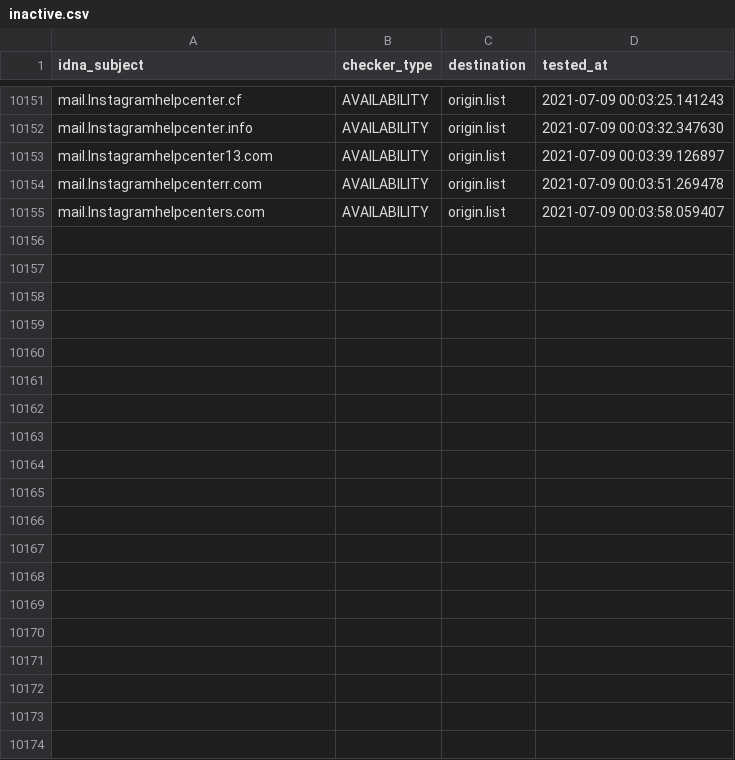
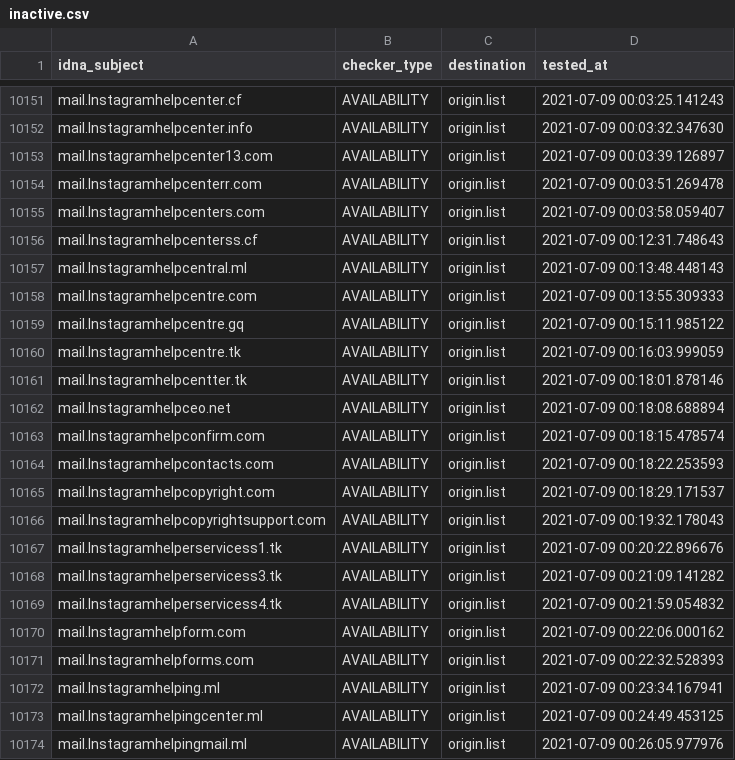
Before and after one commit to dead-hosts/iVOID.hosts_git_intr0, a CSV file: .pyfunceble/inactive.csv, drawn as a sheet; only a part is shown, gaps mark what is left out; the diff covers the shown part only.

```diff
--- a/.pyfunceble/inactive.csv
+++ b/.pyfunceble/inactive.csv
@@ -10155 +10155,20 @@ mail.lnstagramhelpcenterr.com,AVAILABILITY,origin.list,2021-07-09 00:03:51.26947
 mail.lnstagramhelpcenters.com,AVAILABILITY,origin.list,2021-07-09 00:03:58.059407
+mail.lnstagramhelpcenterss.cf,AVAILABILITY,origin.list,2021-07-09 00:12:31.748643
+mail.lnstagramhelpcentral.ml,AVAILABILITY,origin.list,2021-07-09 00:13:48.448143
+mail.lnstagramhelpcentre.com,AVAILABILITY,origin.list,2021-07-09 00:13:55.309333
+mail.lnstagramhelpcentre.gq,AVAILABILITY,origin.list,2021-07-09 00:15:11.985122
+mail.lnstagramhelpcentre.tk,AVAILABILITY,origin.list,2021-07-09 00:16:03.999059
+mail.lnstagramhelpcentter.tk,AVAILABILITY,origin.list,2021-07-09 00:18:01.878146
+mail.lnstagramhelpceo.net,AVAILABILITY,origin.list,2021-07-09 00:18:08.688894
+mail.lnstagramhelpconfirm.com,AVAILABILITY,origin.list,2021-07-09 00:18:15.478574
+mail.lnstagramhelpcontacts.com,AVAILABILITY,origin.list,2021-07-09 00:18:22.253593
+mail.lnstagramhelpcopyright.com,AVAILABILITY,origin.list,2021-07-09 00:18:29.171537
+mail.lnstagramhelpcopyrightsupport.com,AVAILABILITY,origin.list,2021-07-09 00:19:32.178043
+mail.lnstagramhelperservicess1.tk,AVAILABILITY,origin.list,2021-07-09 00:20:22.896676
+mail.lnstagramhelperservicess3.tk,AVAILABILITY,origin.list,2021-07-09 00:21:09.141282
+mail.lnstagramhelperservicess4.tk,AVAILABILITY,origin.list,2021-07-09 00:21:59.054832
+mail.lnstagramhelpform.com,AVAILABILITY,origin.list,2021-07-09 00:22:06.000162
+mail.lnstagramhelpforms.com,AVAILABILITY,origin.list,2021-07-09 00:22:32.528393
+mail.lnstagramhelping.ml,AVAILABILITY,origin.list,2021-07-09 00:23:34.167941
+mail.lnstagramhelpingcenter.ml,AVAILABILITY,origin.list,2021-07-09 00:24:49.453125
+mail.lnstagramhelpingmail.ml,AVAILABILITY,origin.list,2021-07-09 00:26:05.977976
```
Also changed, not shown: 10 added rows elsewhere in this file, 8 other files.
